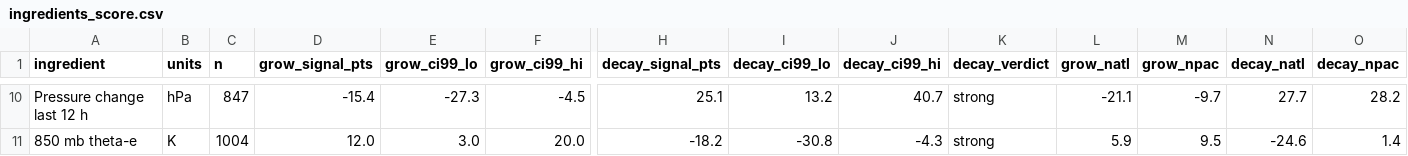
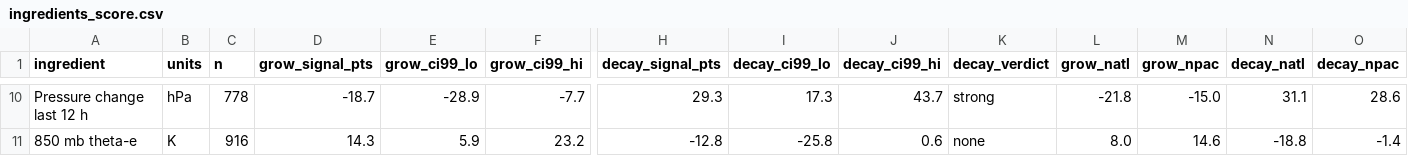
Before and after one commit to jkrek17/marine-research, a CSV file: studies/2026-11-05-pattern-drill/ingredients_score.csv, drawn as a sheet; only a part is shown, gaps mark what is left out; the diff covers the shown part only; the diff names each change by its address in the sheet, - before the commit and + after, or states it on an @@ line.

```diff
--- a/studies/2026-11-05-pattern-drill/ingredients_score.csv
+++ b/studies/2026-11-05-pattern-drill/ingredients_score.csv
-C10 (n): 847
+C10 (n): 778
-D10 (grow_signal_pts): -15.4
+D10 (grow_signal_pts): -18.7
-E10 (grow_ci99_lo): -27.3
+E10 (grow_ci99_lo): -28.9
-F10 (grow_ci99_hi): -4.5
+F10 (grow_ci99_hi): -7.7
-H10 (decay_signal_pts): 25.1
+H10 (decay_signal_pts): 29.3
-I10 (decay_ci99_lo): 13.2
+I10 (decay_ci99_lo): 17.3
-J10 (decay_ci99_hi): 40.7
+J10 (decay_ci99_hi): 43.7
-L10 (grow_natl): -21.1
+L10 (grow_natl): -21.8
-M10 (grow_npac): -9.7
+M10 (grow_npac): -15.0
-N10 (decay_natl): 27.7
+N10 (decay_natl): 31.1
-O10 (decay_npac): 28.2
+O10 (decay_npac): 28.6
-C11 (n): 1004
+C11 (n): 916
-D11 (grow_signal_pts): 12.0
+D11 (grow_signal_pts): 14.3
-E11 (grow_ci99_lo): 3.0
+E11 (grow_ci99_lo): 5.9
-F11 (grow_ci99_hi): 20.0
+F11 (grow_ci99_hi): 23.2
-H11 (decay_signal_pts): -18.2
+H11 (decay_signal_pts): -12.8
-I11 (decay_ci99_lo): -30.8
+I11 (decay_ci99_lo): -25.8
-J11 (decay_ci99_hi): -4.3
+J11 (decay_ci99_hi): 0.6
-K11 (decay_verdict): strong
+K11 (decay_verdict): none
-L11 (grow_natl): 5.9
+L11 (grow_natl): 8.0
-M11 (grow_npac): 9.5
+M11 (grow_npac): 14.6
-N11 (decay_natl): -24.6
+N11 (decay_natl): -18.8
-O11 (decay_npac): 1.4
+O11 (decay_npac): -1.4
```
Also changed, not shown: 155 edited cells elsewhere in this file, 6 other files.
